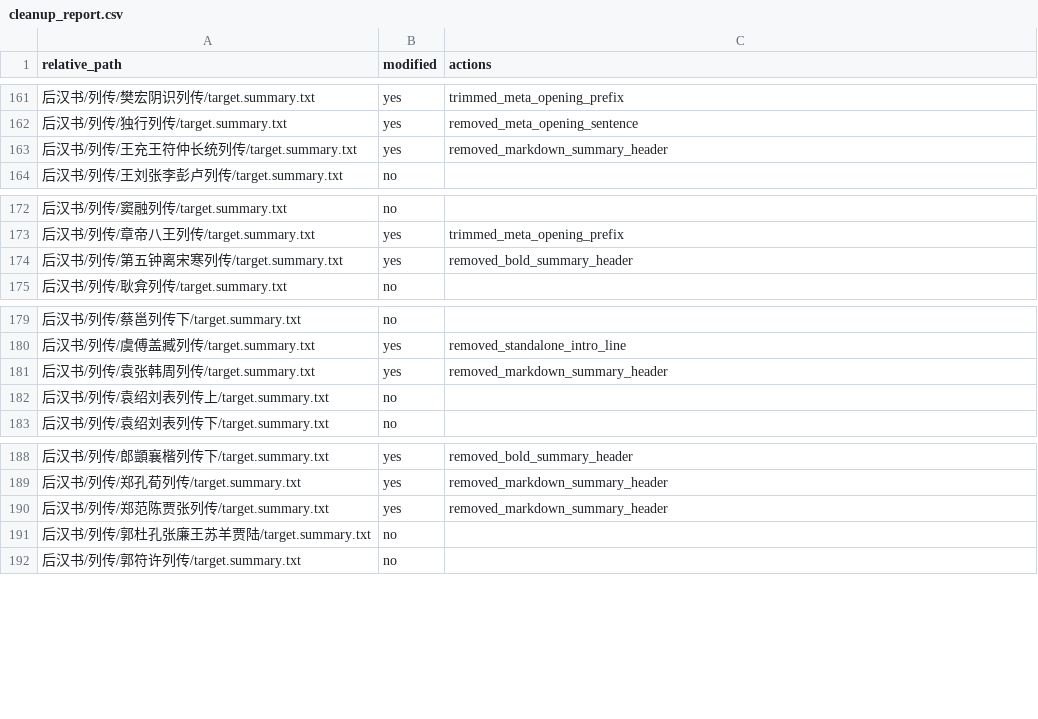
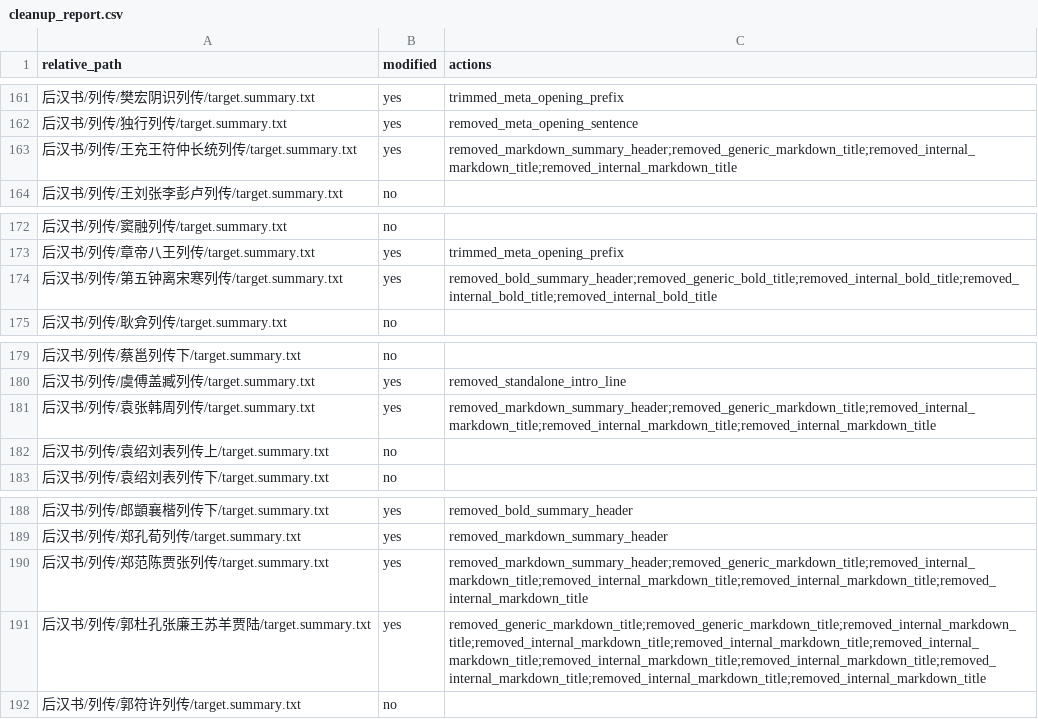
Before and after one commit to ctaiyi15/Classical-Chinese-Summarization, a CSV file: data/processed/summary_clean/cleanup_report.csv, drawn as a sheet; only a part is shown, gaps mark what is left out; the diff covers the shown part only.

Commit message:
md section titles grammar indicators removed

```diff
--- a/data/processed/summary_clean/cleanup_report.csv
+++ b/data/processed/summary_clean/cleanup_report.csv
@@ -162,3 +162,3 @@ relative_path,modified,actions
 后汉书/列传/独行列传/target.summary.txt,yes,removed_meta_opening_sentence
-后汉书/列传/王充王符仲长统列传/target.summary.txt,yes,removed_markdown_summary_header
+后汉书/列传/王充王符仲长统列传/target.summary.txt,yes,removed_markdown_summary_header;removed_generic_markdown_title;removed_internal_markdown_title;removed_internal_markdown_title
 后汉书/列传/王刘张李彭卢列传/target.summary.txt,no,
@@ -173,3 +173,3 @@ relative_path,modified,actions
 后汉书/列传/章帝八王列传/target.summary.txt,yes,trimmed_meta_opening_prefix
-后汉书/列传/第五钟离宋寒列传/target.summary.txt,yes,removed_bold_summary_header
+后汉书/列传/第五钟离宋寒列传/target.summary.txt,yes,removed_bold_summary_header;removed_generic_bold_title;removed_internal_bold_title;removed_internal_bold_title;removed_internal_bold_title
 后汉书/列传/耿弇列传/target.summary.txt,no,
@@ -180,3 +180,3 @@ relative_path,modified,actions
 后汉书/列传/虞傅盖臧列传/target.summary.txt,yes,removed_standalone_intro_line
-后汉书/列传/袁张韩周列传/target.summary.txt,yes,removed_markdown_summary_header
+后汉书/列传/袁张韩周列传/target.summary.txt,yes,removed_markdown_summary_header;removed_generic_markdown_title;removed_internal_markdown_title;removed_internal_markdown_title;removed_internal_markdown_title
 后汉书/列传/袁绍刘表列传上/target.summary.txt,no,
@@ -189,4 +189,4 @@ relative_path,modified,actions
 后汉书/列传/郑孔荀列传/target.summary.txt,yes,removed_markdown_summary_header
-后汉书/列传/郑范陈贾张列传/target.summary.txt,yes,removed_markdown_summary_header
-后汉书/列传/郭杜孔张廉王苏羊贾陆/target.summary.txt,no,
+后汉书/列传/郑范陈贾张列传/target.summary.txt,yes,removed_markdown_summary_header;removed_generic_markdown_title;removed_internal_markdown_title;removed_internal_markdown_title;removed_internal_markdown_title;removed_internal_markdown_title
+后汉书/列传/郭杜孔张廉王苏羊贾陆/target.summary.txt,yes,removed_generic_markdown_title;removed_generic_markdown_title;removed_internal_markdown_title;removed_internal_markdown_title;removed_internal_markdown_title;removed_internal_markdown_title;removed_internal_markdown_title;removed_internal_markdown_title;removed_internal_markdown_title;removed_internal_markdown_title;removed_internal_markdown_title
 后汉书/列传/郭符许列传/target.summary.txt,no,
```
Also changed, not shown: 9 edited cells elsewhere in this file, 19 other files.
